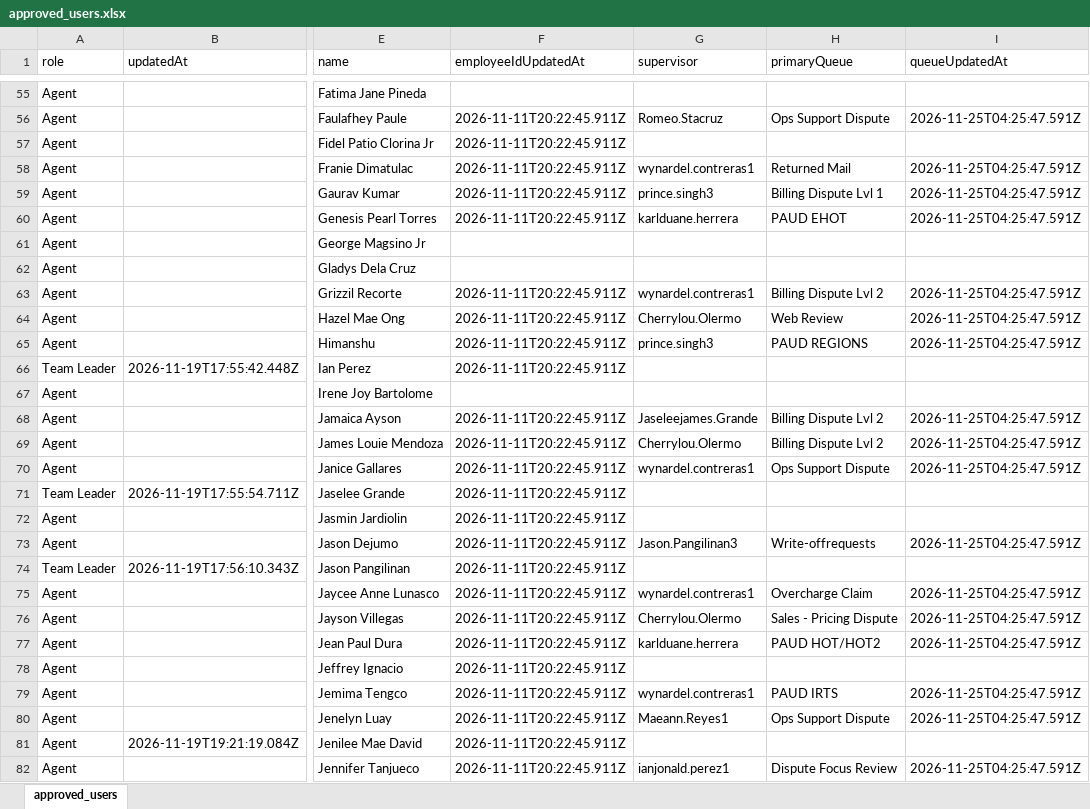
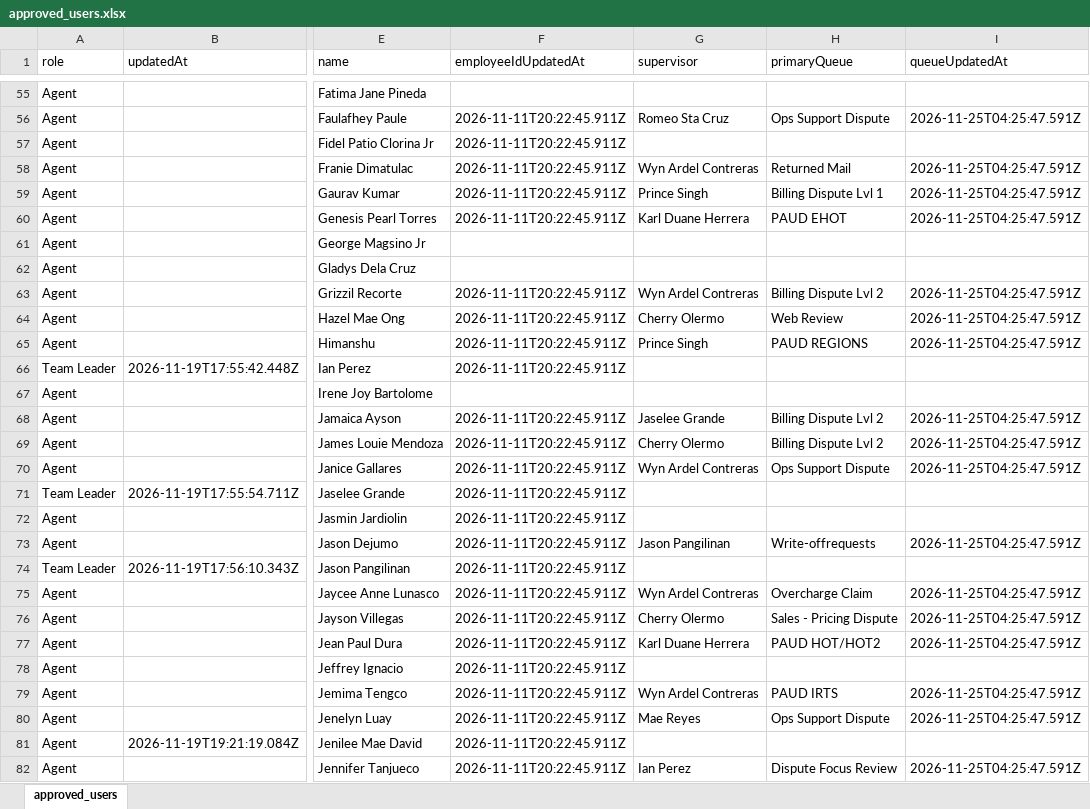
Before and after one commit to Internal-Platform-v1/Decision-Support-SystemV2, an Excel workbook: assets/references/approved_users.xlsx, sheet approved_users, drawn as a sheet; only a part is shown, gaps mark what is left out; values as stored, in another font and other column widths than the file's, no borders; the diff covers the shown part only; the diff names each change by its address in the sheet, - before the commit and + after, or states it on an @@ line.

```diff
--- a/assets/references/approved_users.xlsx (sheet approved_users)
+++ b/assets/references/approved_users.xlsx (sheet approved_users)
-G56 (supervisor): Romeo.Stacruz
+G56 (supervisor): Romeo Sta Cruz
-G58 (supervisor): wynardel.contreras1
+G58 (supervisor): Wyn Ardel Contreras
-G59 (supervisor): prince.singh3
+G59 (supervisor): Prince Singh
-G60 (supervisor): karlduane.herrera
+G60 (supervisor): Karl Duane Herrera
-G63 (supervisor): wynardel.contreras1
+G63 (supervisor): Wyn Ardel Contreras
-G64 (supervisor): Cherrylou.Olermo
+G64 (supervisor): Cherry Olermo
-G65 (supervisor): prince.singh3
+G65 (supervisor): Prince Singh
-G68 (supervisor): Jaseleejames.Grande
+G68 (supervisor): Jaselee Grande
-G69 (supervisor): Cherrylou.Olermo
+G69 (supervisor): Cherry Olermo
-G70 (supervisor): wynardel.contreras1
+G70 (supervisor): Wyn Ardel Contreras
-G73 (supervisor): Jason.Pangilinan3
+G73 (supervisor): Jason Pangilinan
-G75 (supervisor): wynardel.contreras1
+G75 (supervisor): Wyn Ardel Contreras
-G76 (supervisor): Cherrylou.Olermo
+G76 (supervisor): Cherry Olermo
-G77 (supervisor): karlduane.herrera
+G77 (supervisor): Karl Duane Herrera
-G79 (supervisor): wynardel.contreras1
+G79 (supervisor): Wyn Ardel Contreras
-G80 (supervisor): Maeann.Reyes1
+G80 (supervisor): Mae Reyes
-G82 (supervisor): ianjonald.perez1
+G82 (supervisor): Ian Perez
```
Also changed, not shown: 120 edited cells elsewhere in this sheet.
